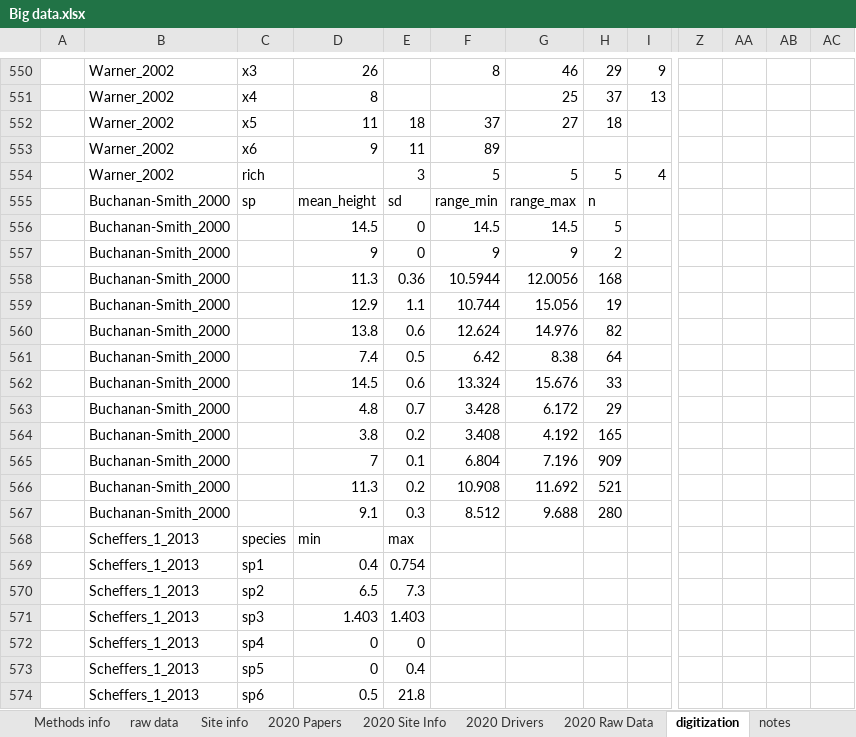
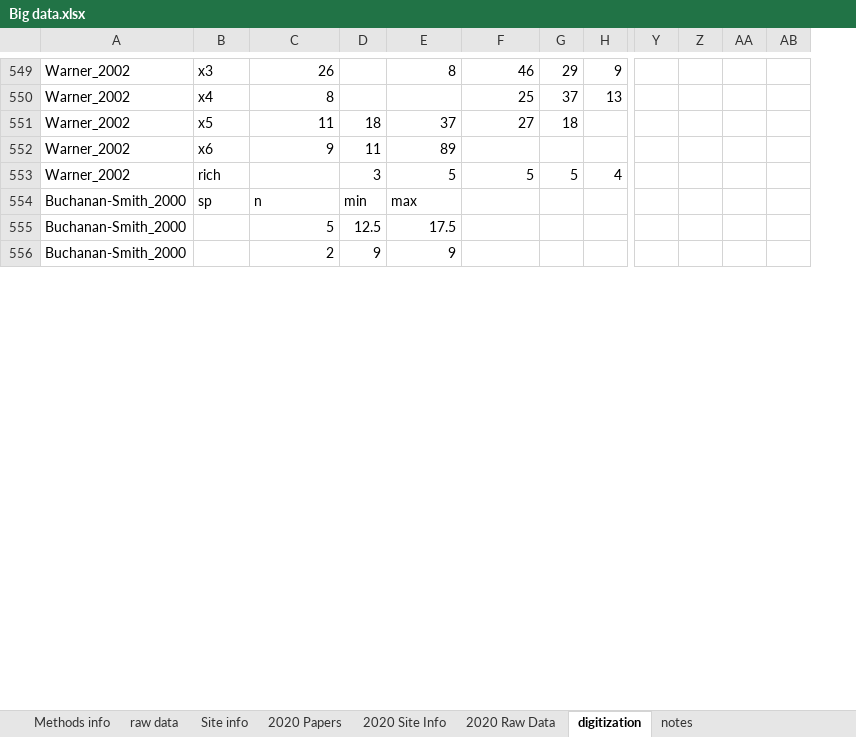
Before and after one commit to schefferslab/Vert-Strata-Meta, an Excel workbook: data/stripped_data/original/Big data.xlsx, sheet digitization, drawn as a sheet; only a part is shown, gaps mark what is left out; values as stored, in another font and other column widths than the file's, no borders; charts and pictures not drawn; removed rows and columns are numbered as before the commit, all else as after; rows hold the shown columns only; the diff covers the shown part only; the diff names each change by its address in the sheet, - before the commit and + after, or states it on an @@ line.

```diff
--- a/data/stripped_data/original/Big data.xlsx (sheet digitization)
+++ b/data/stripped_data/original/Big data.xlsx (sheet digitization)
-sheet tab: 2020 Drivers
-column A, empty
+column Z, empty
-column AC, empty
-row 555:  | Buchanan-Smith_2000 | sp | mean_height | sd | range_min | range_max | n
-row 556:  | Buchanan-Smith_2000 |  | 14.5 | 0 | 14.5 | 14.5 | 5
+row 554: Buchanan-Smith_2000 | sp | n | min | max
+row 555: Buchanan-Smith_2000 |  | 5 | 12.5 | 17.5
-C556: 9
+C556: 2
-D556: 0
+D556: 9
-F556: 9
+F556: (empty)
-G556: 2
+G556: (empty)
-row 558:  | Buchanan-Smith_2000 |  | 11.3 | 0.36 | 10.5944 | 12.0056 | 168
-row 559:  | Buchanan-Smith_2000 |  | 12.9 | 1.1 | 10.744 | 15.056 | 19
-row 560:  | Buchanan-Smith_2000 |  | 13.8 | 0.6 | 12.624 | 14.976 | 82
-row 561:  | Buchanan-Smith_2000 |  | 7.4 | 0.5 | 6.42 | 8.38 | 64
-row 562:  | Buchanan-Smith_2000 |  | 14.5 | 0.6 | 13.324 | 15.676 | 33
-row 563:  | Buchanan-Smith_2000 |  | 4.8 | 0.7 | 3.428 | 6.172 | 29
-row 564:  | Buchanan-Smith_2000 |  | 3.8 | 0.2 | 3.408 | 4.192 | 165
-row 565:  | Buchanan-Smith_2000 |  | 7 | 0.1 | 6.804 | 7.196 | 909
-row 566:  | Buchanan-Smith_2000 |  | 11.3 | 0.2 | 10.908 | 11.692 | 521
-row 567:  | Buchanan-Smith_2000 |  | 9.1 | 0.3 | 8.512 | 9.688 | 280
-row 568:  | Scheffers_1_2013 | species | min | max
-row 569:  | Scheffers_1_2013 | sp1 | 0.4 | 0.754
-row 570:  | Scheffers_1_2013 | sp2 | 6.5 | 7.3
-row 571:  | Scheffers_1_2013 | sp3 | 1.403 | 1.403
-row 572:  | Scheffers_1_2013 | sp4 | 0 | 0
-row 573:  | Scheffers_1_2013 | sp5 | 0 | 0.4
-row 574:  | Scheffers_1_2013 | sp6 | 0.5 | 21.8
```
Also changed, not shown: other rows of this sheet, sheet 2020 Raw Data, sheet 2020 Papers, sheet 2020 Site Info, sheet notes, formulas that keep their value, hidden cells, charts or pictures, 18 other files.
